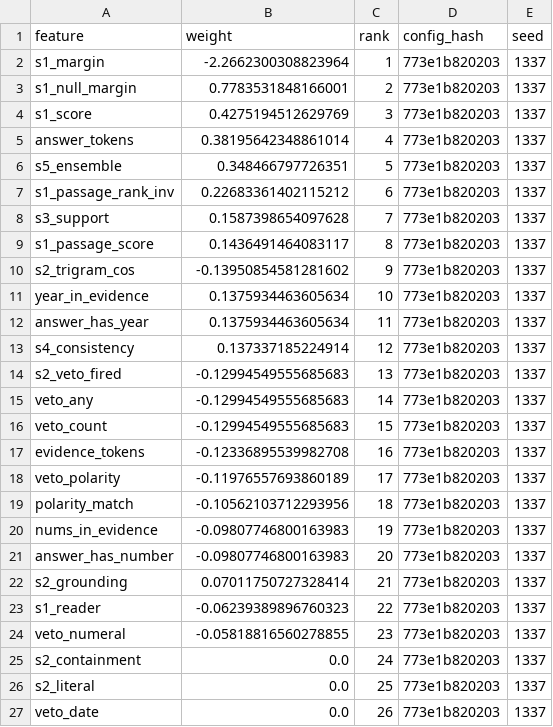
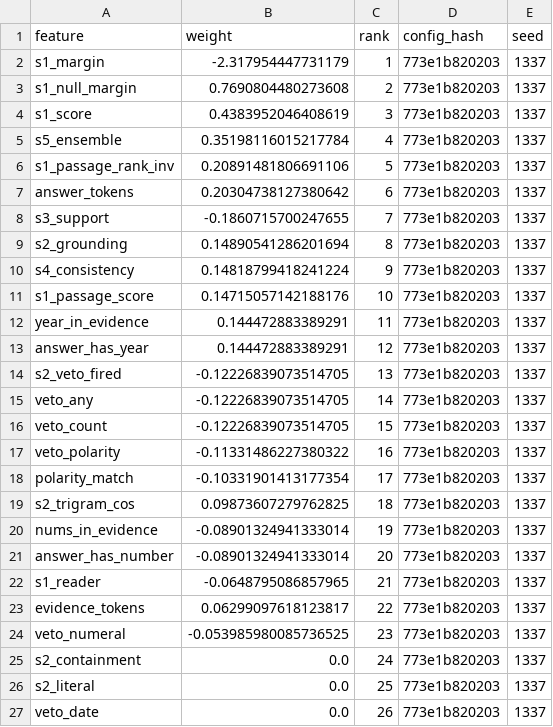
Before and after one commit to Afifa637/Path-Proman, a CSV file: reports/tables/fusion_coefficients.csv, drawn as a sheet; only a part is shown.

```diff
--- a/reports/tables/fusion_coefficients.csv
+++ b/reports/tables/fusion_coefficients.csv
@@ -1,25 +1,25 @@
 feature,weight,rank,config_hash,seed
-s1_margin,-2.2662300308823964,1,773e1b820203,1337
-s1_null_margin,0.7783531848166001,2,773e1b820203,1337
-s1_score,0.4275194512629769,3,773e1b820203,1337
-answer_tokens,0.38195642348861014,4,773e1b820203,1337
-s5_ensemble,0.348466797726351,5,773e1b820203,1337
-s1_passage_rank_inv,0.22683361402115212,6,773e1b820203,1337
-s3_support,0.1587398654097628,7,773e1b820203,1337
-s1_passage_score,0.1436491464083117,8,773e1b820203,1337
-s2_trigram_cos,-0.13950854581281602,9,773e1b820203,1337
-year_in_evidence,0.1375934463605634,10,773e1b820203,1337
-answer_has_year,0.1375934463605634,11,773e1b820203,1337
-s4_consistency,0.137337185224914,12,773e1b820203,1337
-s2_veto_fired,-0.12994549555685683,13,773e1b820203,1337
-veto_any,-0.12994549555685683,14,773e1b820203,1337
-veto_count,-0.12994549555685683,15,773e1b820203,1337
-evidence_tokens,-0.12336895539982708,16,773e1b820203,1337
-veto_polarity,-0.11976557693860189,17,773e1b820203,1337
-polarity_match,-0.10562103712293956,18,773e1b820203,1337
-nums_in_evidence,-0.09807746800163983,19,773e1b820203,1337
-answer_has_number,-0.09807746800163983,20,773e1b820203,1337
-s2_grounding,0.07011750727328414,21,773e1b820203,1337
-s1_reader,-0.06239389896760323,22,773e1b820203,1337
-veto_numeral,-0.05818816560278855,23,773e1b820203,1337
+s1_margin,-2.317954447731179,1,773e1b820203,1337
+s1_null_margin,0.7690804480273608,2,773e1b820203,1337
+s1_score,0.4383952046408619,3,773e1b820203,1337
+s5_ensemble,0.35198116015217784,4,773e1b820203,1337
+s1_passage_rank_inv,0.20891481806691106,5,773e1b820203,1337
+answer_tokens,0.20304738127380642,6,773e1b820203,1337
+s3_support,-0.1860715700247655,7,773e1b820203,1337
+s2_grounding,0.14890541286201694,8,773e1b820203,1337
+s4_consistency,0.14818799418241224,9,773e1b820203,1337
+s1_passage_score,0.14715057142188176,10,773e1b820203,1337
+year_in_evidence,0.144472883389291,11,773e1b820203,1337
+answer_has_year,0.144472883389291,12,773e1b820203,1337
+s2_veto_fired,-0.12226839073514705,13,773e1b820203,1337
+veto_any,-0.12226839073514705,14,773e1b820203,1337
+veto_count,-0.12226839073514705,15,773e1b820203,1337
+veto_polarity,-0.11331486227380322,16,773e1b820203,1337
+polarity_match,-0.10331901413177354,17,773e1b820203,1337
+s2_trigram_cos,0.09873607279762825,18,773e1b820203,1337
+nums_in_evidence,-0.08901324941333014,19,773e1b820203,1337
+answer_has_number,-0.08901324941333014,20,773e1b820203,1337
+s1_reader,-0.0648795086857965,21,773e1b820203,1337
+evidence_tokens,0.06299097618123817,22,773e1b820203,1337
+veto_numeral,-0.053985980085736525,23,773e1b820203,1337
 s2_containment,0.0,24,773e1b820203,1337
```
Also changed, not shown: reports/tables/banglaverify_quality.csv, reports/tables/calibration.csv, 23 other files.
